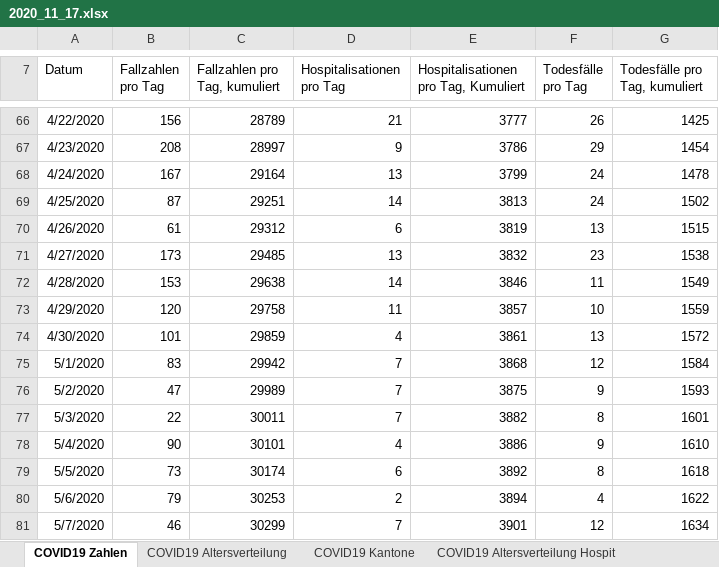
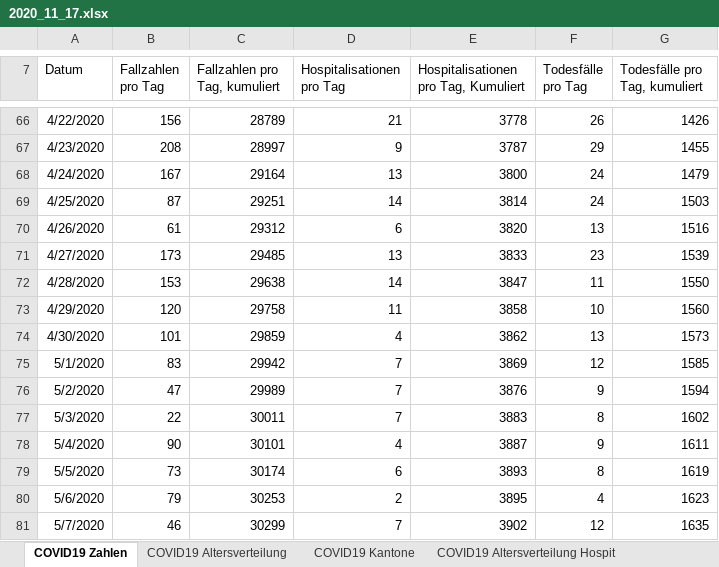
Before and after one commit to covid19ch/covid19ch.github.io, an Excel workbook: Data/2020_11_17.xlsx, sheet COVID19 Zahlen, drawn as a sheet; only a part is shown, gaps mark what is left out; values as stored, in another font and other column widths than the file's, no borders; the diff covers the shown part only; the diff names each change by its address in the sheet, - before the commit and + after, or states it on an @@ line.

```diff
--- a/Data/2020_11_17.xlsx (sheet COVID19 Zahlen)
+++ b/Data/2020_11_17.xlsx (sheet COVID19 Zahlen)
-E66: 3777
+E66: 3778
-G66 (Todesfälle pro Tag, kumuliert): 1425
+G66 (Todesfälle pro Tag, kumuliert): 1426
-E67: 3786
+E67: 3787
-G67 (Todesfälle pro Tag, kumuliert): 1454
+G67 (Todesfälle pro Tag, kumuliert): 1455
-E68: 3799
+E68: 3800
-G68 (Todesfälle pro Tag, kumuliert): 1478
+G68 (Todesfälle pro Tag, kumuliert): 1479
-E69: 3813
+E69: 3814
-G69 (Todesfälle pro Tag, kumuliert): 1502
+G69 (Todesfälle pro Tag, kumuliert): 1503
-E70: 3819
+E70: 3820
-G70 (Todesfälle pro Tag, kumuliert): 1515
+G70 (Todesfälle pro Tag, kumuliert): 1516
-E71: 3832
+E71: 3833
-G71 (Todesfälle pro Tag, kumuliert): 1538
+G71 (Todesfälle pro Tag, kumuliert): 1539
-E72: 3846
+E72: 3847
-G72 (Todesfälle pro Tag, kumuliert): 1549
+G72 (Todesfälle pro Tag, kumuliert): 1550
-E73: 3857
+E73: 3858
-G73 (Todesfälle pro Tag, kumuliert): 1559
+G73 (Todesfälle pro Tag, kumuliert): 1560
-E74: 3861
+E74: 3862
-G74 (Todesfälle pro Tag, kumuliert): 1572
+G74 (Todesfälle pro Tag, kumuliert): 1573
-E75: 3868
+E75: 3869
-G75 (Todesfälle pro Tag, kumuliert): 1584
+G75 (Todesfälle pro Tag, kumuliert): 1585
-E76: 3875
+E76: 3876
-G76 (Todesfälle pro Tag, kumuliert): 1593
+G76 (Todesfälle pro Tag, kumuliert): 1594
-E77: 3882
+E77: 3883
-G77 (Todesfälle pro Tag, kumuliert): 1601
+G77 (Todesfälle pro Tag, kumuliert): 1602
-E78: 3886
+E78: 3887
-G78 (Todesfälle pro Tag, kumuliert): 1610
+G78 (Todesfälle pro Tag, kumuliert): 1611
-E79: 3892
+E79: 3893
-G79 (Todesfälle pro Tag, kumuliert): 1618
+G79 (Todesfälle pro Tag, kumuliert): 1619
-E80: 3894
+E80: 3895
-G80 (Todesfälle pro Tag, kumuliert): 1622
+G80 (Todesfälle pro Tag, kumuliert): 1623
-E81: 3901
+E81: 3902
-G81 (Todesfälle pro Tag, kumuliert): 1634
+G81 (Todesfälle pro Tag, kumuliert): 1635
```
Also changed, not shown: 1 added row and 520 edited cells elsewhere in this sheet, sheet COVID19 Kantone, sheet COVID19 Altersverteilung, sheet COVID19 Altersverteilung Hospit, sheet COVID19 Altersverteilung TodF, sheet COVID19 Isolation Quarantäne.
